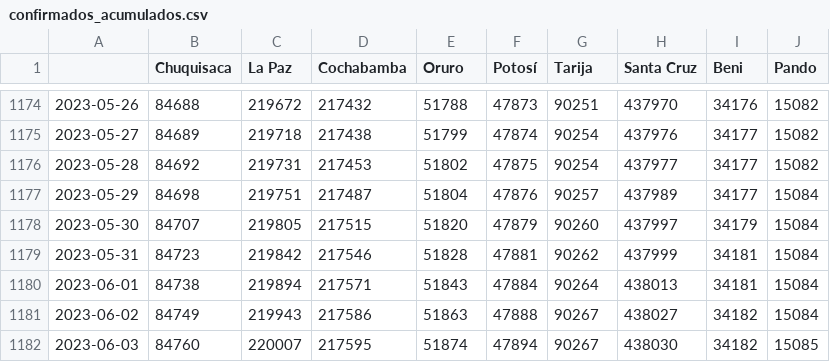
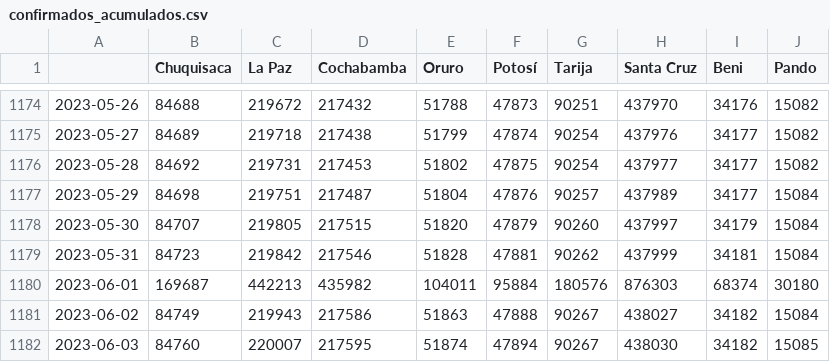
Before and after one commit to jloayza10/Bolivia-Covid-19-app, a CSV file: Step_1-Parse/data/confirmados_acumulados.csv, drawn as a sheet; only a part is shown, gaps mark what is left out.

```diff
--- a/Step_1-Parse/data/confirmados_acumulados.csv
+++ b/Step_1-Parse/data/confirmados_acumulados.csv
@@ -1179,3 +1179,3 @@
 2023-05-31,84723,219842,217546,51828,47881,90262,437999,34181,15084
-2023-06-01,84738,219894,217571,51843,47884,90264,438013,34181,15084
+2023-06-01,169687,442213,435982,104011,95884,180576,876303,68374,30180
 2023-06-02,84749,219943,217586,51863,47888,90267,438027,34182,15084
```
Also changed, not shown: Step_1-Parse/data/activos_acumulados.csv, Step_1-Parse/data/decesos_acumulados.csv, 1 other file.
